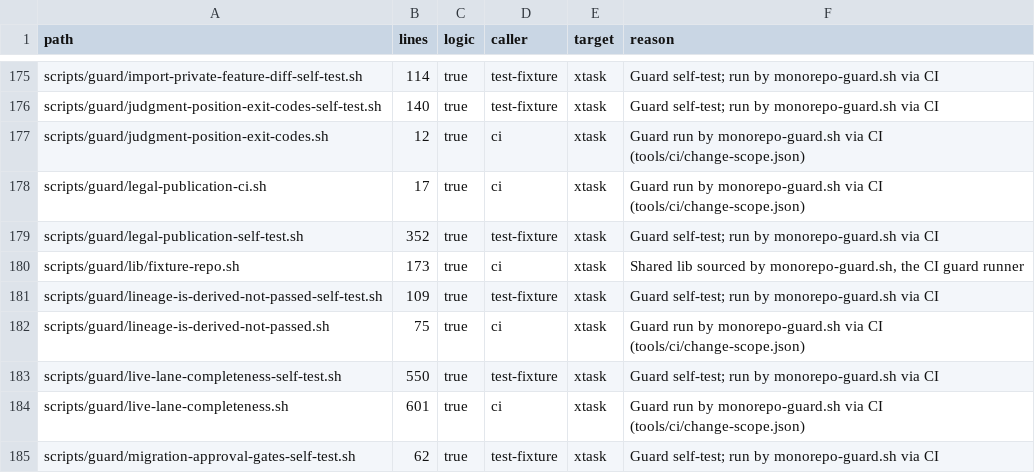
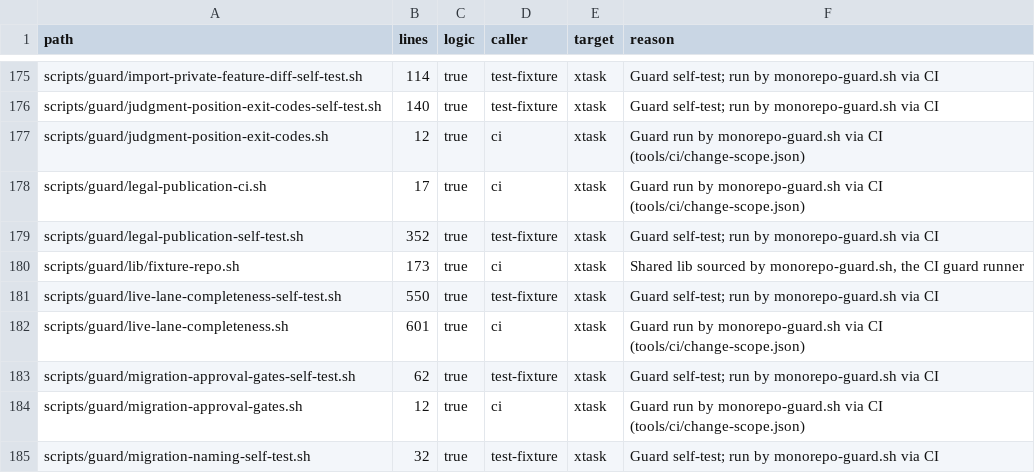
Before and after one commit to perfectory-inc/perfectory-public, a CSV file: docs/domain-stories/shell-inventory.csv, drawn as a sheet; only a part is shown, gaps mark what is left out; the shorter side is filled out with more unchanged rows.

```diff
--- a/docs/domain-stories/shell-inventory.csv
+++ b/docs/domain-stories/shell-inventory.csv
@@ -180,4 +180,2 @@ scripts/guard/legal-publication-self-test.sh,352,true,test-fixture,xtask,Guard s
 scripts/guard/lib/fixture-repo.sh,173,true,ci,xtask,"Shared lib sourced by monorepo-guard.sh, the CI guard runner"
-scripts/guard/lineage-is-derived-not-passed-self-test.sh,109,true,test-fixture,xtask,Guard self-test; run by monorepo-guard.sh via CI
-scripts/guard/lineage-is-derived-not-passed.sh,75,true,ci,xtask,Guard run by monorepo-guard.sh via CI (tools/ci/change-scope.json)
 scripts/guard/live-lane-completeness-self-test.sh,550,true,test-fixture,xtask,Guard self-test; run by monorepo-guard.sh via CI
```
Also changed, not shown: 8 other files.
